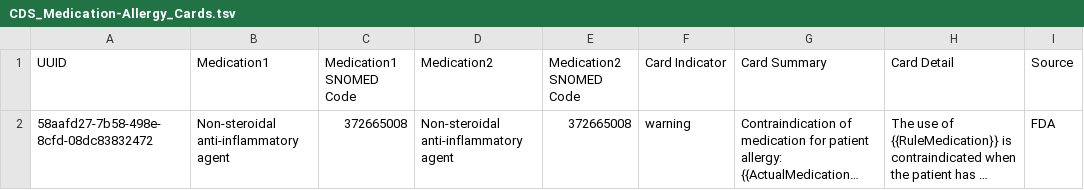
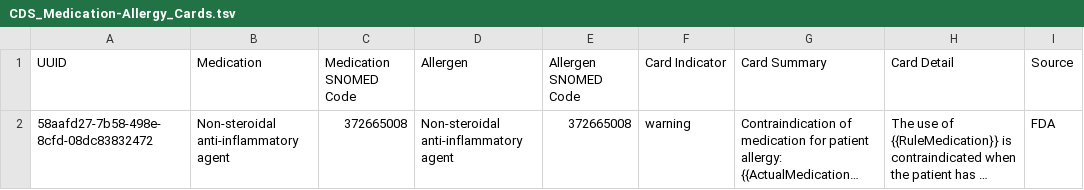
Before and after one commit to cureinternational/snomed-fhir-cds-service, a TSV file: CDS_Medication-Allergy_Cards.tsv, drawn as a sheet; only a part is shown; long unchanged cells end in …; the diff names each change by its address in the sheet, - before the commit and + after, or states it on an @@ line.

Commit message:
Drug-allergy: rename rule sheet headers to Medication/Allergen

```diff
--- a/CDS_Medication-Allergy_Cards.tsv
+++ b/CDS_Medication-Allergy_Cards.tsv
-B1: Medication1
+B1: Medication
-C1: Medication1 SNOMED Code
+C1: Medication SNOMED Code
-D1: Medication2
+D1: Allergen
-E1: Medication2 SNOMED Code
+E1: Allergen SNOMED Code
```
Also changed, not shown: 1 other file.
